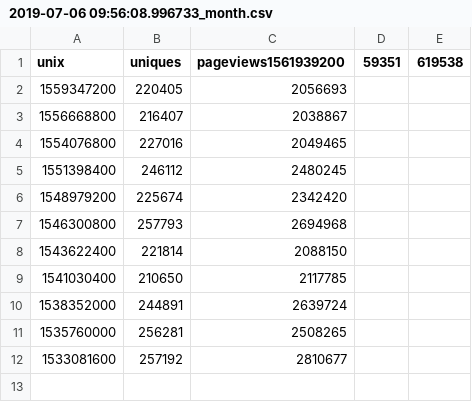
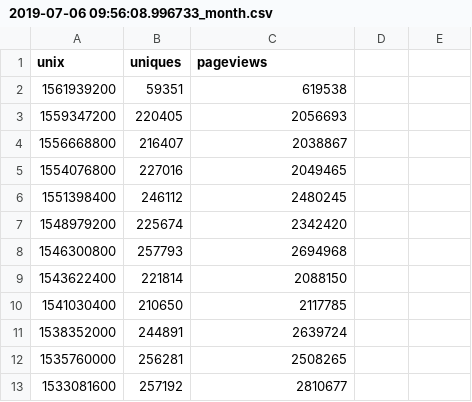
Before and after one commit to jonluca/Churning-Traffic-Stats, a CSV file: data/2019-07-06 09:56:08.996733_month.csv, drawn as a sheet.

```diff
--- a/data/2019-07-06 09:56:08.996733_month.csv
+++ b/data/2019-07-06 09:56:08.996733_month.csv
@@ -1,2 +1,3 @@
-unix,uniques,pageviews1561939200,59351,619538
+unix,uniques,pageviews
+1561939200,59351,619538
 1559347200,220405,2056693
```
Also changed, not shown: data/2019-07-06 09:56:08.996733_hour.csv, 1 other file.
